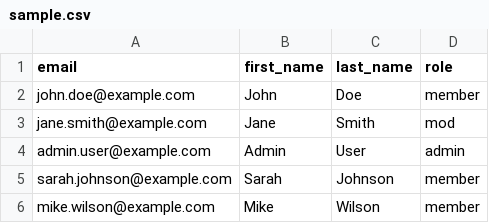
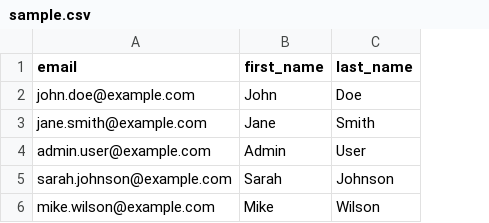
Before and after one commit to temikeezy/orbit-import, a CSV file: samples/sample.csv, drawn as a sheet; the diff names each change by its address in the sheet, - before the commit and + after, or states it on an @@ line.

Commit message:
Remove Group Role mapping - default all imported users to 'member' role

```diff
--- a/samples/sample.csv
+++ b/samples/sample.csv
-column D (role), rows 2-6: member | mod | admin | member | member
```
Also changed, not shown: 2 other files.
